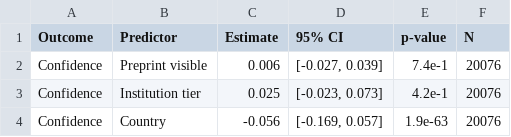
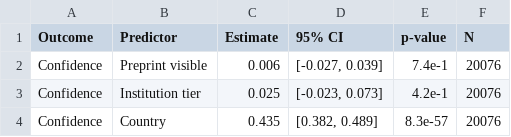
Before and after one commit to AnonymousUser20/PreprintVisibility, a CSV file: ReviewerPlots/table5_confidence_model_rows.csv, drawn as a sheet.

```diff
--- a/ReviewerPlots/table5_confidence_model_rows.csv
+++ b/ReviewerPlots/table5_confidence_model_rows.csv
@@ -3,2 +3,2 @@ Confidence,Preprint visible,0.006,"[-0.027, 0.039]",7.4e-1,20076
 Confidence,Institution tier,0.025,"[-0.023, 0.073]",4.2e-1,20076
-Confidence,Country,-0.056,"[-0.169, 0.057]",1.9e-63,20076
+Confidence,Country,0.435,"[0.382, 0.489]",8.3e-57,20076
```
Also changed, not shown: ICLR_Analysis/table4_china_country_contrasts.csv, ICLR_Analysis/table4_iclr_submission_logistic.csv, 45 other files.
